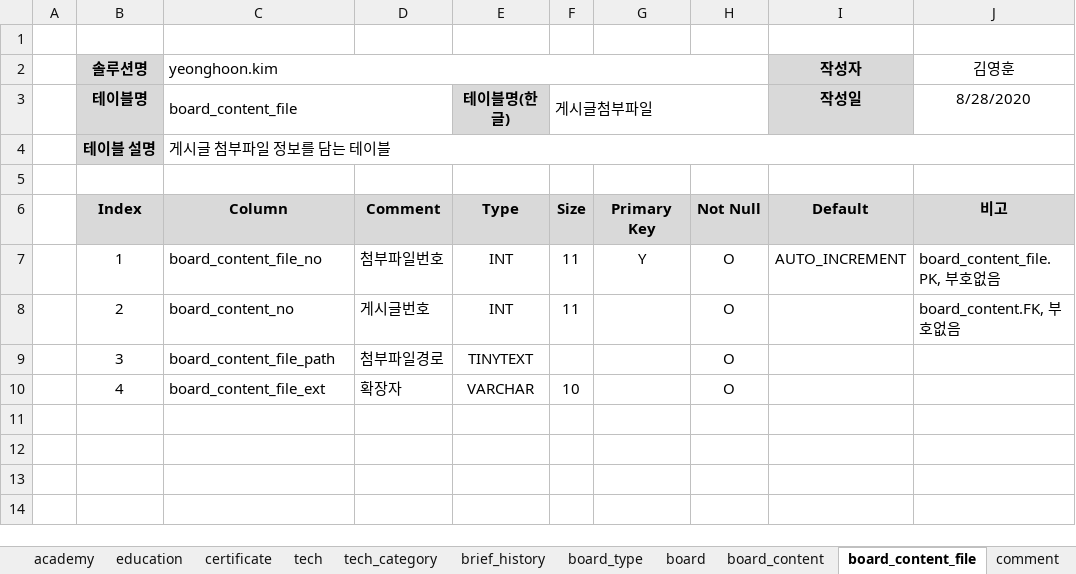
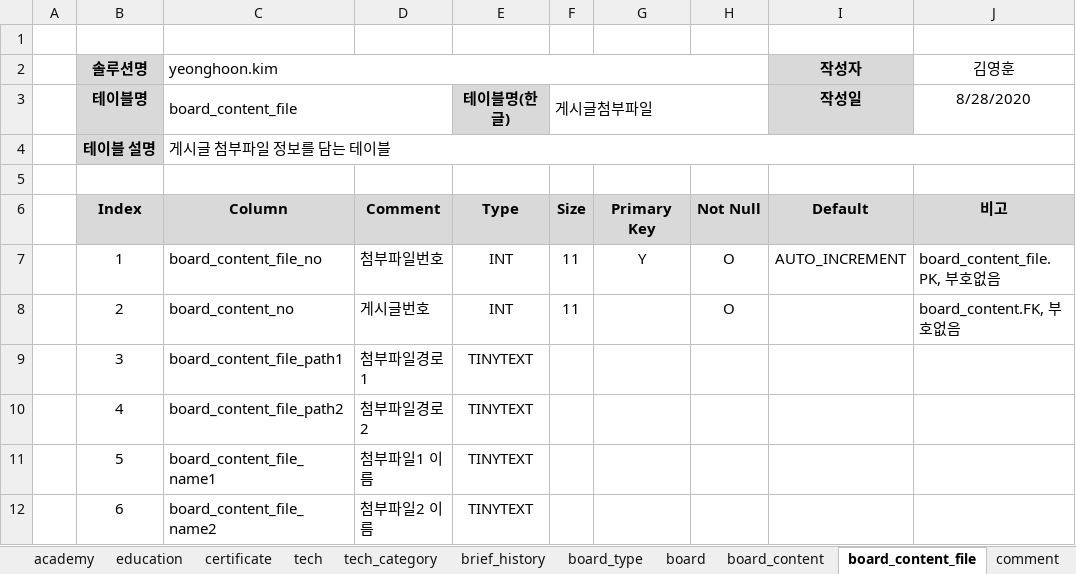
Before and after one commit to kimyeonghoon/yeonghoon.kim, an Excel workbook: 03. erd 및 테이블정의서/테이블정의서.xlsx, sheet board_content_file, drawn as a sheet; values as stored, in another font and other column widths than the file's, no borders; the diff names each change by its address in the sheet, - before the commit and + after, or states it on an @@ line.

```diff
--- a/03. erd 및 테이블정의서/테이블정의서.xlsx (sheet board_content_file)
+++ b/03. erd 및 테이블정의서/테이블정의서.xlsx (sheet board_content_file)
-C9 (board_content_file): board_content_file_path
+C9 (board_content_file): board_content_file_path1
-D9: 첨부파일경로
+D9: 첨부파일경로1
-H9:H10: O
+H9:H10: (empty)
-C10 (board_content_file): board_content_file_ext
+C10 (board_content_file): board_content_file_path2
-D10: 확장자
+D10: 첨부파일경로2
-E10 (테이블명(한글)): VARCHAR
+E10 (테이블명(한글)): TINYTEXT
-F10 (게시글첨부파일): 10
+F10 (게시글첨부파일): (empty)
+row 11:  | 5 | board_content_file_name1 | 첨부파일1 이름 | TINYTEXT
+row 12:  | 6 | board_content_file_name2 | 첨부파일2 이름 | TINYTEXT
```
Also changed, not shown: sheet comment, sheet career, sheet academy, sheet certificate, sheet member, sheet 목차, 3 more sheets, other sheet tabs, 5 other files.
